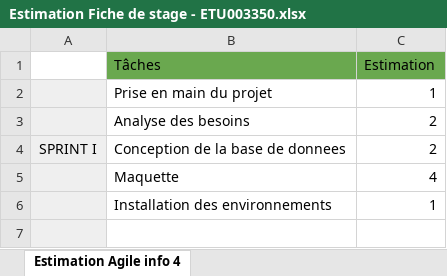
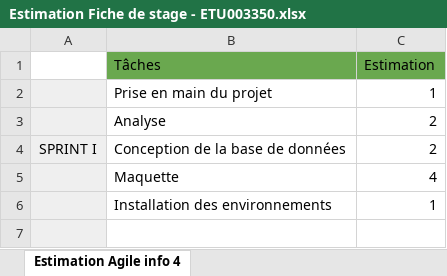
Before and after one commit to HarimalalaEricka/Gestion-de-recherche-en-Biodiversite, an Excel workbook: Docs/Estimation Fiche de stage - ETU003350.xlsx, sheet Estimation Agile info 4, drawn as a sheet; only a part is shown; values as stored, in another font and other column widths than the file's, no borders; the diff names each change by its address in the sheet, - before the commit and + after, or states it on an @@ line.

```diff
--- a/Docs/Estimation Fiche de stage - ETU003350.xlsx (sheet Estimation Agile info 4)
+++ b/Docs/Estimation Fiche de stage - ETU003350.xlsx (sheet Estimation Agile info 4)
-B3 (Tâches): Analyse des besoins
+B3 (Tâches): Analyse
-B4 (Tâches): Conception de la base de donnees
+B4 (Tâches): Conception de la base de données
```
Also changed, not shown: 2 other files.
